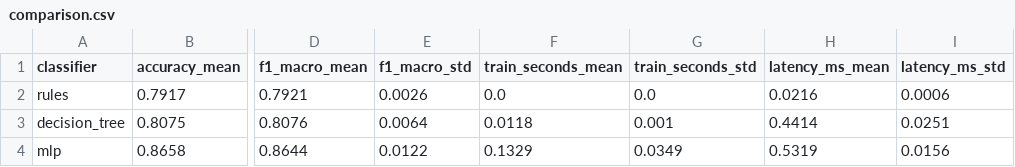
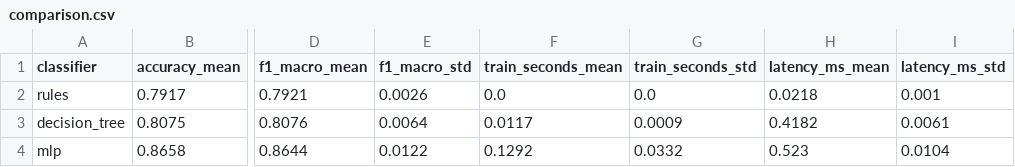
Before and after one commit to PIwaszkiewicz/fitness_ai, a CSV file: docs/experiments/comparison.csv, drawn as a sheet; only a part is shown, gaps mark what is left out; the diff names each change by its address in the sheet, - before the commit and + after, or states it on an @@ line.

```diff
--- a/docs/experiments/comparison.csv
+++ b/docs/experiments/comparison.csv
-H2 (latency_ms_mean): 0.0216
+H2 (latency_ms_mean): 0.0218
-I2 (latency_ms_std): 0.0006
+I2 (latency_ms_std): 0.001
-F3 (train_seconds_mean): 0.0118
+F3 (train_seconds_mean): 0.0117
-G3 (train_seconds_std): 0.001
+G3 (train_seconds_std): 0.0009
-H3 (latency_ms_mean): 0.4414
+H3 (latency_ms_mean): 0.4182
-I3 (latency_ms_std): 0.0251
+I3 (latency_ms_std): 0.0061
-F4 (train_seconds_mean): 0.1329
+F4 (train_seconds_mean): 0.1292
-G4 (train_seconds_std): 0.0349
+G4 (train_seconds_std): 0.0332
-H4 (latency_ms_mean): 0.5319
+H4 (latency_ms_mean): 0.523
-I4 (latency_ms_std): 0.0156
+I4 (latency_ms_std): 0.0104
```
Also changed, not shown: 23 other files.
